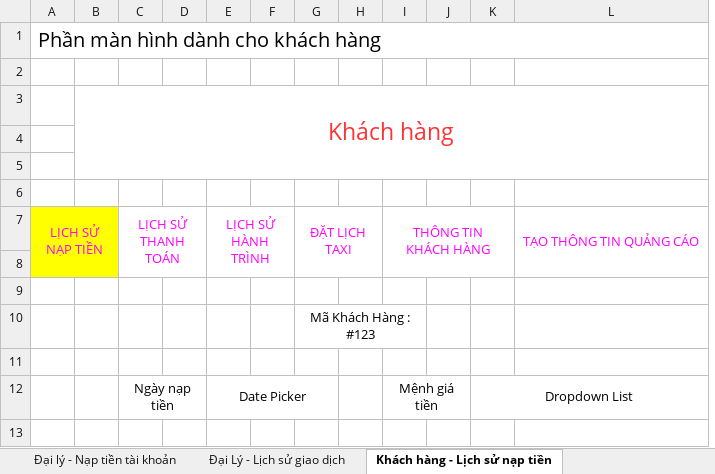
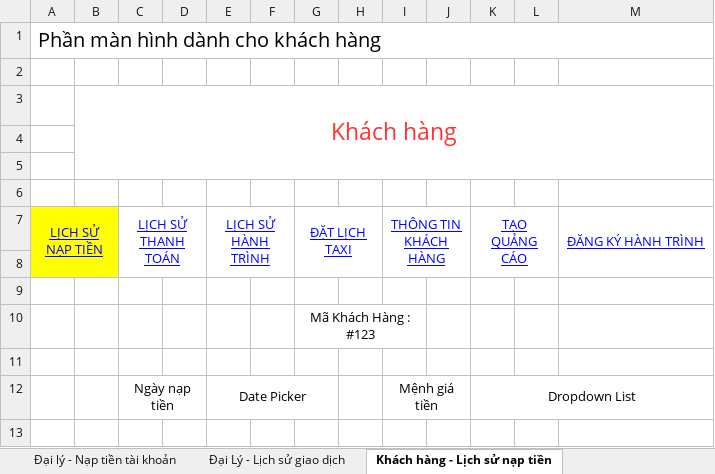
Before and after one commit to sangnvus/tns-project, an Excel workbook: References/Templates/Web MockUp/WEB_MockUp ver 1.2.xlsx, sheet Khách hàng - Lịch sử nạp tiền, drawn as a sheet; only a part is shown; values as stored, in another font and other column widths than the file's, no borders; removed rows and columns are numbered as before the commit, all else as after; the diff names each change by its address in the sheet, - before the commit and + after, or states it on an @@ line.

```diff
--- a/References/Templates/Web MockUp/WEB_MockUp ver 1.2.xlsx (sheet Khách hàng - Lịch sử nạp tiền)
+++ b/References/Templates/Web MockUp/WEB_MockUp ver 1.2.xlsx (sheet Khách hàng - Lịch sử nạp tiền)
-column L, row 7: TẠO THÔNG TIN QUẢNG CÁO
+column L, empty
+column M, row 7: ĐĂNG KÝ HÀNH TRÌNH
@@ A7 underline: off → on, text colour: #FF00FF → #0000FF @@
@@ C7 underline: off → on, text colour: #FF00FF → #0000FF @@
@@ E7 underline: off → on, text colour: #FF00FF → #0000FF @@
@@ G7 underline: off → on, text colour: #FF00FF → #0000FF @@
@@ I7 underline: off → on, text colour: #FF00FF → #0000FF @@
-I7:K8 merged
+I7:J8 merged
-K7: (empty)
+K7: TẠO QUẢNG CÁO
+K7:L8 merged
```
Also changed, not shown: sheet Khách hàng - TT khách hàng, sheet Khách hàng - Tạo TT quảng cáo, sheet Khách hàng - lịch sử hành trình, sheet Khách hàng - Đặt lịch taxi, sheet Khách hàng- Lịch sử thanh toán, other sheet tabs.
